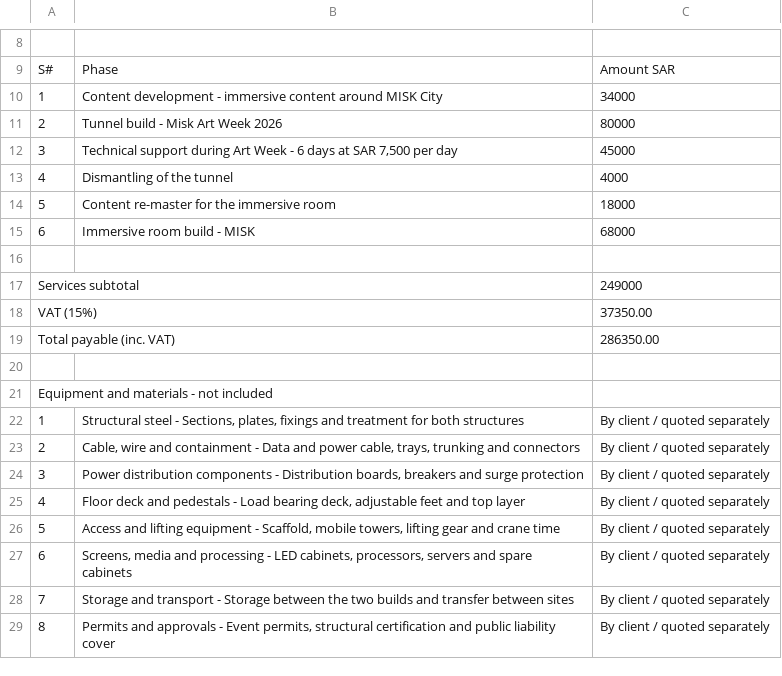
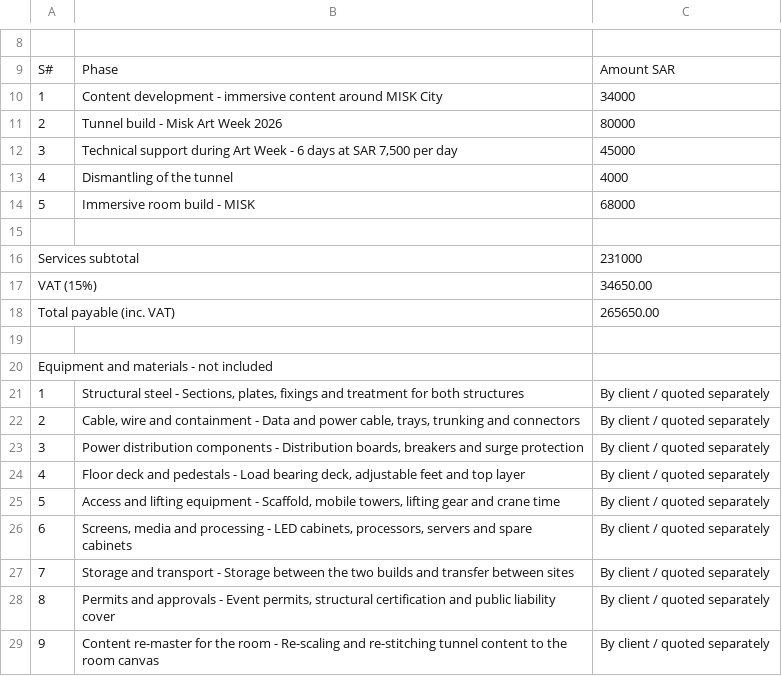
Before and after one commit to usmanfiaz06/miradore, a CSV file: PLOP_Makers_MISK_Immersive_Screens_Programme_Quotation.csv, drawn as a sheet; only a part is shown, gaps mark what is left out.

```diff
--- a/PLOP_Makers_MISK_Immersive_Screens_Programme_Quotation.csv
+++ b/PLOP_Makers_MISK_Immersive_Screens_Programme_Quotation.csv
@@ -13,8 +13,7 @@ S#,Phase,Amount SAR
 4,"Dismantling of the tunnel",4000
-5,"Content re-master for the immersive room",18000
-6,"Immersive room build  -  MISK",68000
+5,"Immersive room build  -  MISK",68000
 
-Services subtotal,,249000
-VAT (15%),,37350.00
-Total payable (inc. VAT),,286350.00
+Services subtotal,,231000
+VAT (15%),,34650.00
+Total payable (inc. VAT),,265650.00
 
@@ -29 +28,2 @@ Equipment and materials - not included,,
 8,"Permits and approvals - Event permits, structural certification and public liability cover",By client / quoted separately
+9,"Content re-master for the room - Re-scaling and re-stitching tunnel content to the room canvas",By client / quoted separately
```
Also changed, not shown: 2 other files.
